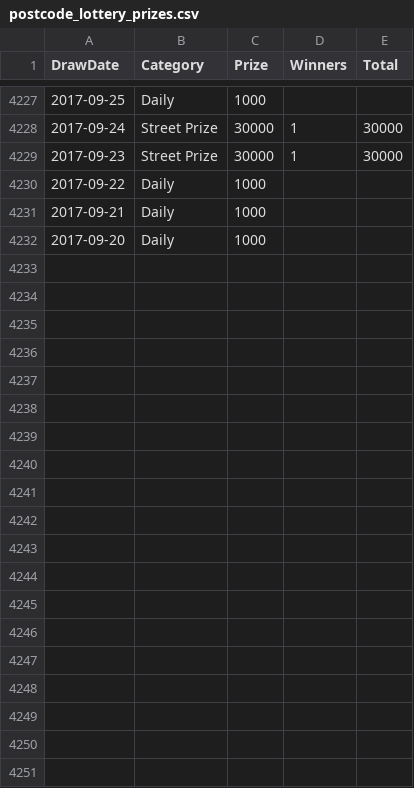
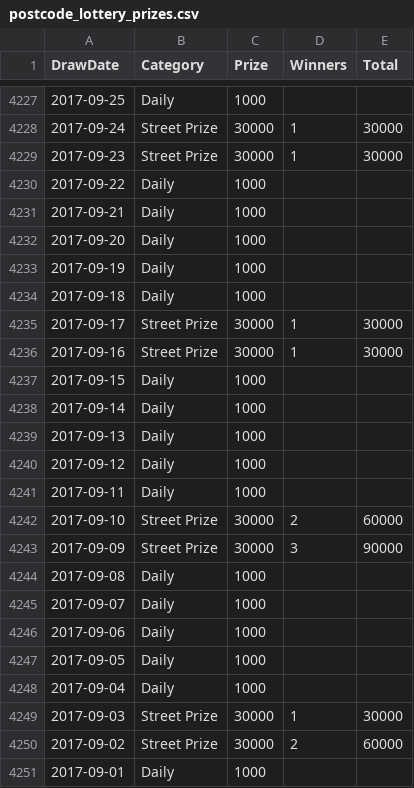
Before and after one commit to muckypaws/lottery-data, a CSV file: postcode_lottery_prizes.csv, drawn as a sheet; only a part is shown, gaps mark what is left out; the diff covers the shown part only; the diff names each change by its address in the sheet, - before the commit and + after, or states it on an @@ line.

```diff
--- a/postcode_lottery_prizes.csv
+++ b/postcode_lottery_prizes.csv
+row 4233: 2017-09-19 | Daily | 1000
+row 4234: 2017-09-18 | Daily | 1000
+row 4235: 2017-09-17 | Street Prize | 30000 | 1 | 30000
+row 4236: 2017-09-16 | Street Prize | 30000 | 1 | 30000
+row 4237: 2017-09-15 | Daily | 1000
+row 4238: 2017-09-14 | Daily | 1000
+row 4239: 2017-09-13 | Daily | 1000
+row 4240: 2017-09-12 | Daily | 1000
+row 4241: 2017-09-11 | Daily | 1000
+row 4242: 2017-09-10 | Street Prize | 30000 | 2 | 60000
+row 4243: 2017-09-09 | Street Prize | 30000 | 3 | 90000
+row 4244: 2017-09-08 | Daily | 1000
+row 4245: 2017-09-07 | Daily | 1000
+row 4246: 2017-09-06 | Daily | 1000
+row 4247: 2017-09-05 | Daily | 1000
+row 4248: 2017-09-04 | Daily | 1000
+row 4249: 2017-09-03 | Street Prize | 30000 | 1 | 30000
+row 4250: 2017-09-02 | Street Prize | 30000 | 2 | 60000
+row 4251: 2017-09-01 | Daily | 1000
```
Also changed, not shown: 26 added rows elsewhere in this file, 4 other files.
